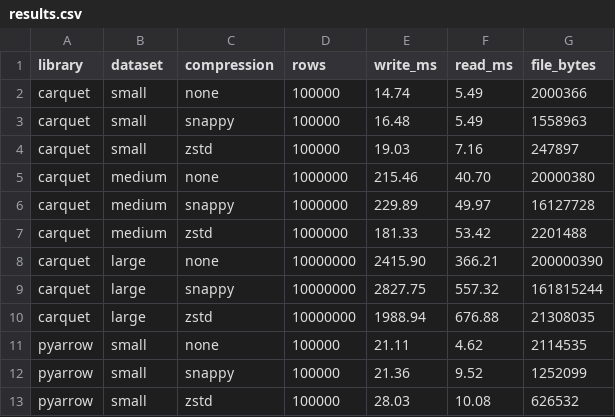
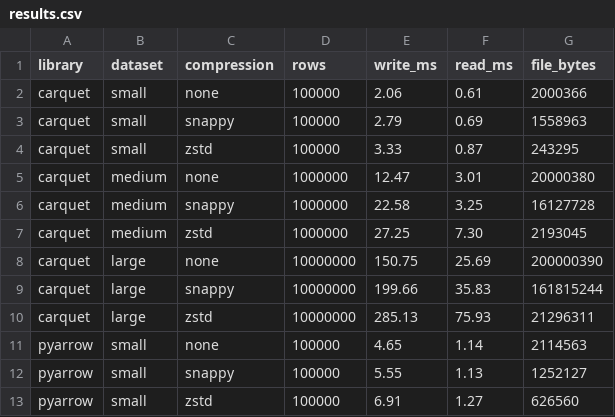
Before and after one commit to Vitruves/carquet, a CSV file: benchmark/results.csv, drawn as a sheet; only a part is shown; the diff covers the shown part only.

```diff
--- a/benchmark/results.csv
+++ b/benchmark/results.csv
@@ -1,13 +1,13 @@
 library,dataset,compression,rows,write_ms,read_ms,file_bytes
-carquet,small,none,100000,14.74,5.49,2000366
-carquet,small,snappy,100000,16.48,5.49,1558963
-carquet,small,zstd,100000,19.03,7.16,247897
-carquet,medium,none,1000000,215.46,40.70,20000380
-carquet,medium,snappy,1000000,229.89,49.97,16127728
-carquet,medium,zstd,1000000,181.33,53.42,2201488
-carquet,large,none,10000000,2415.90,366.21,200000390
-carquet,large,snappy,10000000,2827.75,557.32,161815244
-carquet,large,zstd,10000000,1988.94,676.88,21308035
-pyarrow,small,none,100000,21.11,4.62,2114535
-pyarrow,small,snappy,100000,21.36,9.52,1252099
-pyarrow,small,zstd,100000,28.03,10.08,626532
+carquet,small,none,100000,2.06,0.61,2000366
+carquet,small,snappy,100000,2.79,0.69,1558963
+carquet,small,zstd,100000,3.33,0.87,243295
+carquet,medium,none,1000000,12.47,3.01,20000380
+carquet,medium,snappy,1000000,22.58,3.25,16127728
+carquet,medium,zstd,1000000,27.25,7.30,2193045
+carquet,large,none,10000000,150.75,25.69,200000390
+carquet,large,snappy,10000000,199.66,35.83,161815244
+carquet,large,zstd,10000000,285.13,75.93,21296311
+pyarrow,small,none,100000,4.65,1.14,2114563
+pyarrow,small,snappy,100000,5.55,1.13,1252127
+pyarrow,small,zstd,100000,6.91,1.27,626560
```
Also changed, not shown: 18 edited cells elsewhere in this file, 5 other files.
